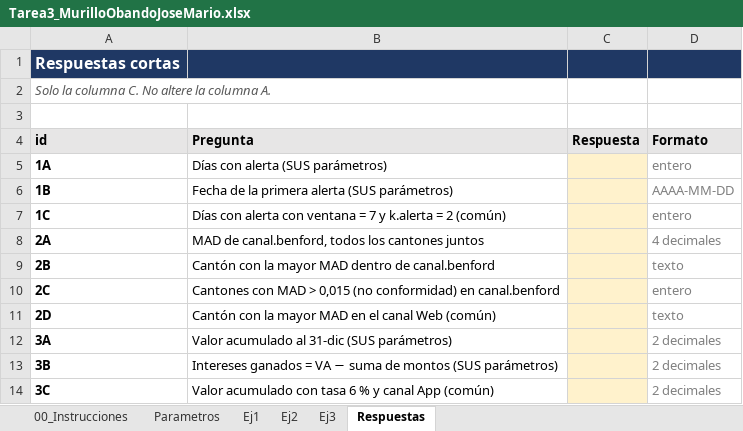
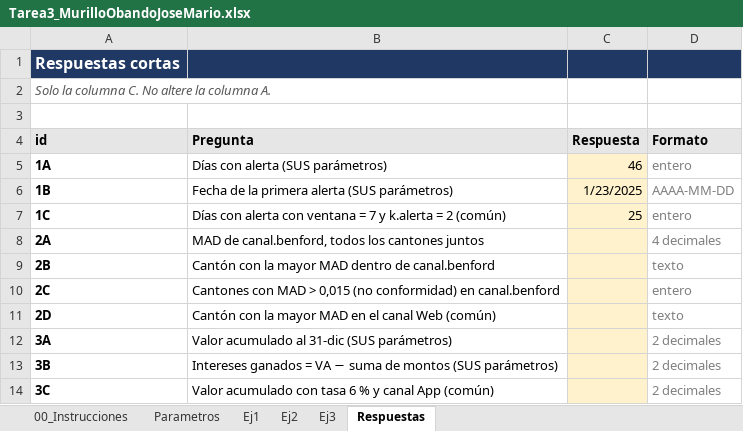
Before and after one commit to josemobando51/Tarea3_MurilloObandoJoseMario, an Excel workbook: excel/Tarea3_MurilloObandoJoseMario.xlsx, sheet Respuestas, drawn as a sheet; values as stored, in another font and other column widths than the file's, no borders; the diff names each change by its address in the sheet, - before the commit and + after, or states it on an @@ line.

```diff
--- a/excel/Tarea3_MurilloObandoJoseMario.xlsx (sheet Respuestas)
+++ b/excel/Tarea3_MurilloObandoJoseMario.xlsx (sheet Respuestas)
-C5 (Respuesta): (empty)
+C5 (Respuesta): 46
-C6 (Respuesta): (empty)
+C6 (Respuesta): 1/23/2025
-C7 (Respuesta): (empty)
+C7 (Respuesta): 25
```
Also changed, not shown: sheet Ej1, sheet Parametros.
